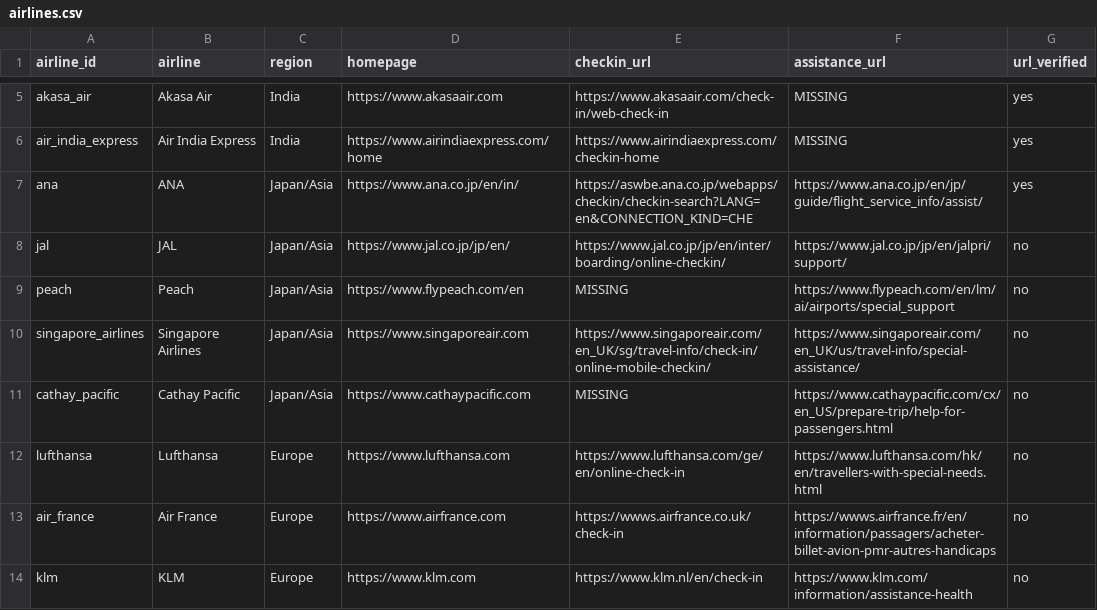
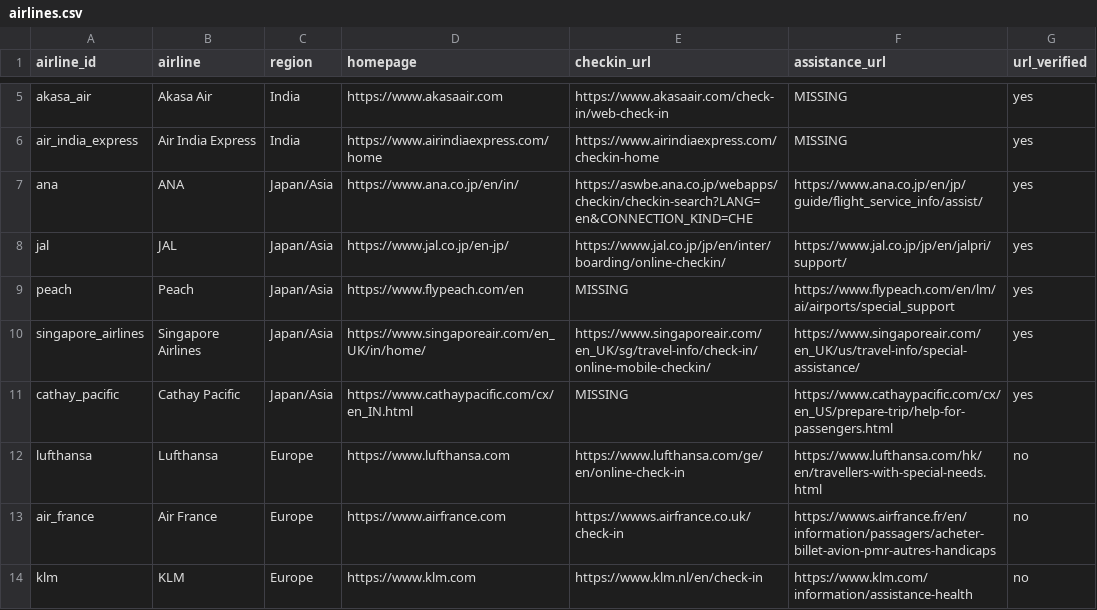
Before and after one commit to AyushVardhanOG/airline-a11y-audit, a CSV file: data/airlines.csv, drawn as a sheet; only a part is shown, gaps mark what is left out.

Commit message:
Register Japan/Asia batch captures (10 pages)
- register_captures.py renamed 10 SingleFile captures (JAL, Peach,
  Singapore Airlines, Cathay Pacific) and added log.csv rows with notes
- airlines.csv: final URLs and url_verified = yes for these 4 airlines.
  JAL home /jp/en/ -> /en-jp/ (same country). Singapore Airlines and
  Cathay Pacific homepages redirected by location to their India
  versions. Peach and Cathay check-in stay MISSING.
- No page went to the homepage.
- No live scans: none of these airlines is "allowed" in
  automated_access.csv.
- Checklist ticks, CLAUDE.md status (10 of 30 airlines verified,
  24 of 82 pages captured) and notes updated.

Capture .html files remain git-ignored.

```diff
--- a/data/airlines.csv
+++ b/data/airlines.csv
@@ -7,6 +7,6 @@ air_india_express,Air India Express,India,https://www.airindiaexpress.com/home,h
 ana,ANA,Japan/Asia,https://www.ana.co.jp/en/in/,https://aswbe.ana.co.jp/webapps/checkin/checkin-search?LANG=en&CONNECTION_KIND=CHE,https://www.ana.co.jp/en/jp/guide/flight_service_info/assist/,yes
-jal,JAL,Japan/Asia,https://www.jal.co.jp/jp/en/,https://www.jal.co.jp/jp/en/inter/boarding/online-checkin/,https://www.jal.co.jp/jp/en/jalpri/support/,no
-peach,Peach,Japan/Asia,https://www.flypeach.com/en,MISSING,https://www.flypeach.com/en/lm/ai/airports/special_support,no
-singapore_airlines,Singapore Airlines,Japan/Asia,https://www.singaporeair.com,https://www.singaporeair.com/en_UK/sg/travel-info/check-in/online-mobile-checkin/,https://www.singaporeair.com/en_UK/us/travel-info/special-assistance/,no
-cathay_pacific,Cathay Pacific,Japan/Asia,https://www.cathaypacific.com,MISSING,https://www.cathaypacific.com/cx/en_US/prepare-trip/help-for-passengers.html,no
+jal,JAL,Japan/Asia,https://www.jal.co.jp/en-jp/,https://www.jal.co.jp/jp/en/inter/boarding/online-checkin/,https://www.jal.co.jp/jp/en/jalpri/support/,yes
+peach,Peach,Japan/Asia,https://www.flypeach.com/en,MISSING,https://www.flypeach.com/en/lm/ai/airports/special_support,yes
+singapore_airlines,Singapore Airlines,Japan/Asia,https://www.singaporeair.com/en_UK/in/home/,https://www.singaporeair.com/en_UK/sg/travel-info/check-in/online-mobile-checkin/,https://www.singaporeair.com/en_UK/us/travel-info/special-assistance/,yes
+cathay_pacific,Cathay Pacific,Japan/Asia,https://www.cathaypacific.com/cx/en_IN.html,MISSING,https://www.cathaypacific.com/cx/en_US/prepare-trip/help-for-passengers.html,yes
 lufthansa,Lufthansa,Europe,https://www.lufthansa.com,https://www.lufthansa.com/ge/en/online-check-in,https://www.lufthansa.com/hk/en/travellers-with-special-needs.html,no
```
Also changed, not shown: data/captures/log.csv, 3 other files.
